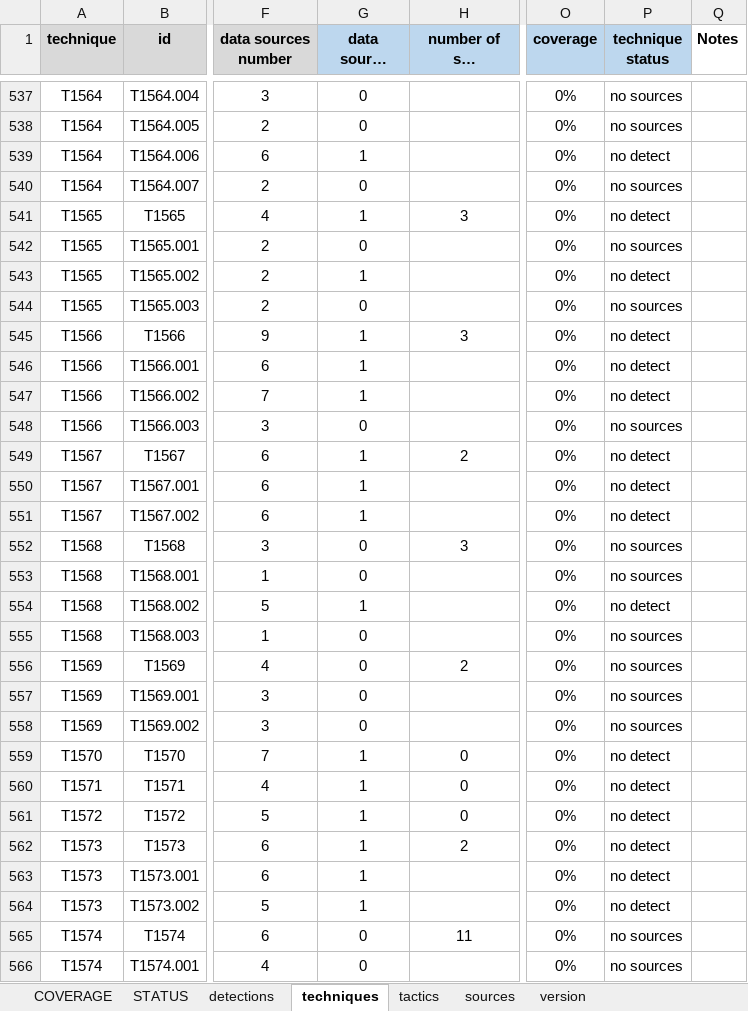
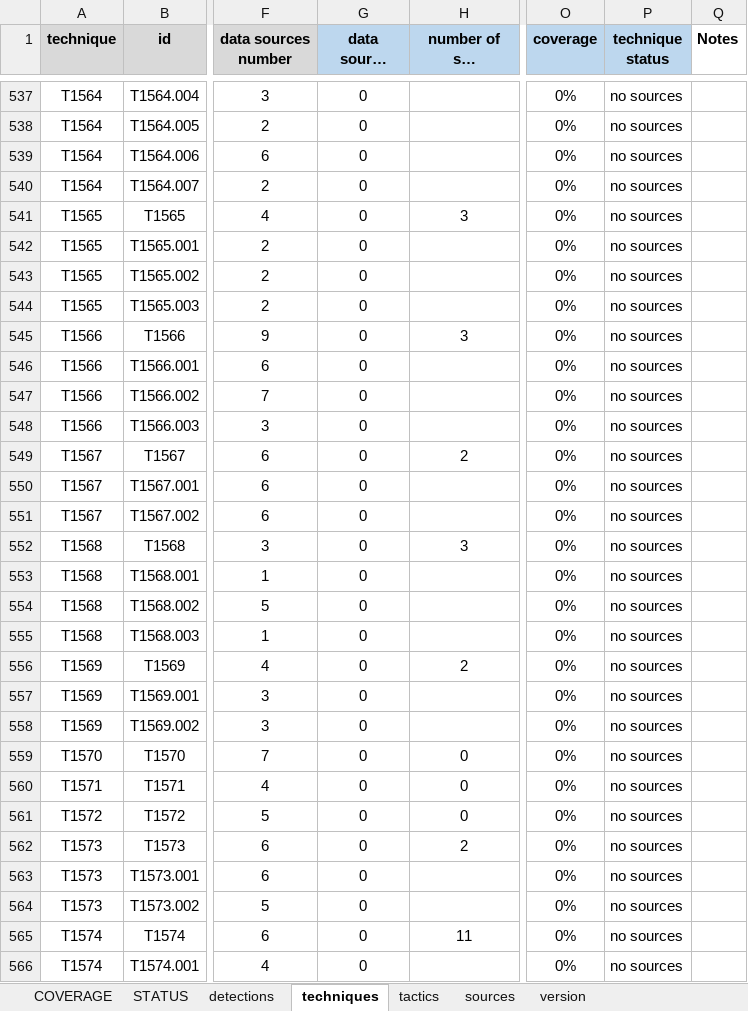
Before and after one commit to RealityNet/attack-coverage, an Excel workbook: AttackCoverage.xlsx, sheet techniques, drawn as a sheet; only a part is shown, gaps mark what is left out; long unchanged cells end in …; values as stored, in another font and other column widths than the file's, no borders; conditional formats and table styles not drawn; the diff covers the shown part only; the diff names each change by its address in the sheet, - before the commit and + after, or states it on an @@ line.

```diff
--- a/AttackCoverage.xlsx (sheet techniques)
+++ b/AttackCoverage.xlsx (sheet techniques)
-G539 (data source available): 1
+G539 (data source available): 0
-P539 (technique status): no detect
+P539 (technique status): no sources
-G541 (data source available): 1
+G541 (data source available): 0
-P541 (technique status): no detect
+P541 (technique status): no sources
-G543 (data source available): 1
+G543 (data source available): 0
-P543 (technique status): no detect
+P543 (technique status): no sources
-G545:G547 (data source available): 1
+G545:G547 (data source available): 0
-P545:P547 (technique status): no detect
+P545:P547 (technique status): no sources
-G549:G551 (data source available): 1
+G549:G551 (data source available): 0
-P549:P551 (technique status): no detect
+P549:P551 (technique status): no sources
-G554 (data source available): 1
+G554 (data source available): 0
-P554 (technique status): no detect
+P554 (technique status): no sources
-G559:G564 (data source available): 1
+G559:G564 (data source available): 0
-P559:P564 (technique status): no detect
+P559:P564 (technique status): no sources
```
Also changed, not shown: 157 edited cells elsewhere in this sheet, sheet detections, sheet COVERAGE, sheet STATUS, sheet version, sheet sources.
